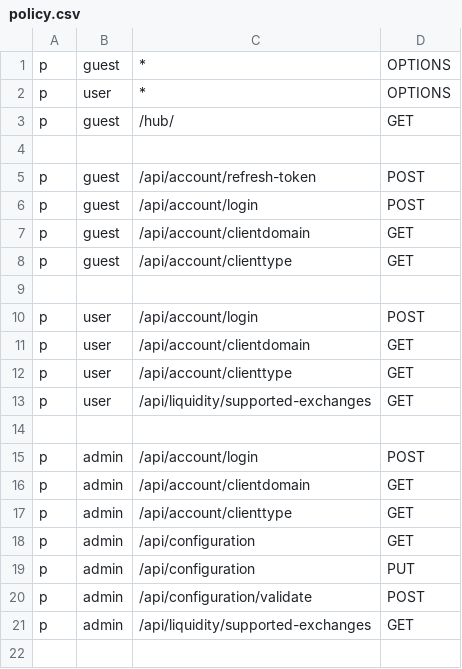
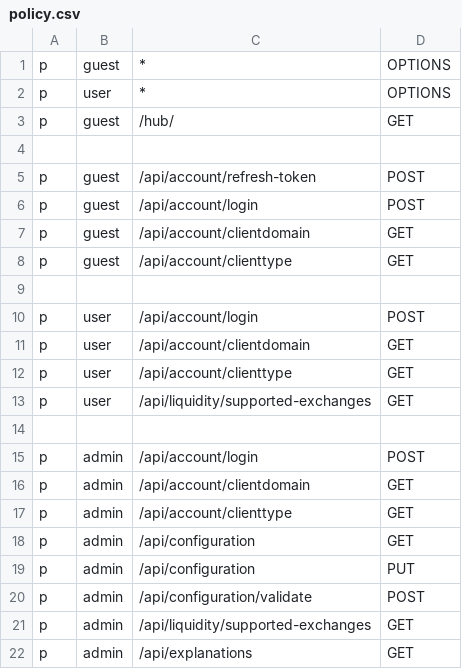
Before and after one commit to purefinance/mmb, a CSV file: visualization/api/policy/policy.csv, drawn as a sheet; the diff names each change by its address in the sheet, - before the commit and + after, or states it on an @@ line.

Commit message:
Added visualization page Explanations

```diff
--- a/visualization/api/policy/policy.csv
+++ b/visualization/api/policy/policy.csv
+row 22: p | admin | /api/explanations | GET
```
Also changed, not shown: 16 other files.
